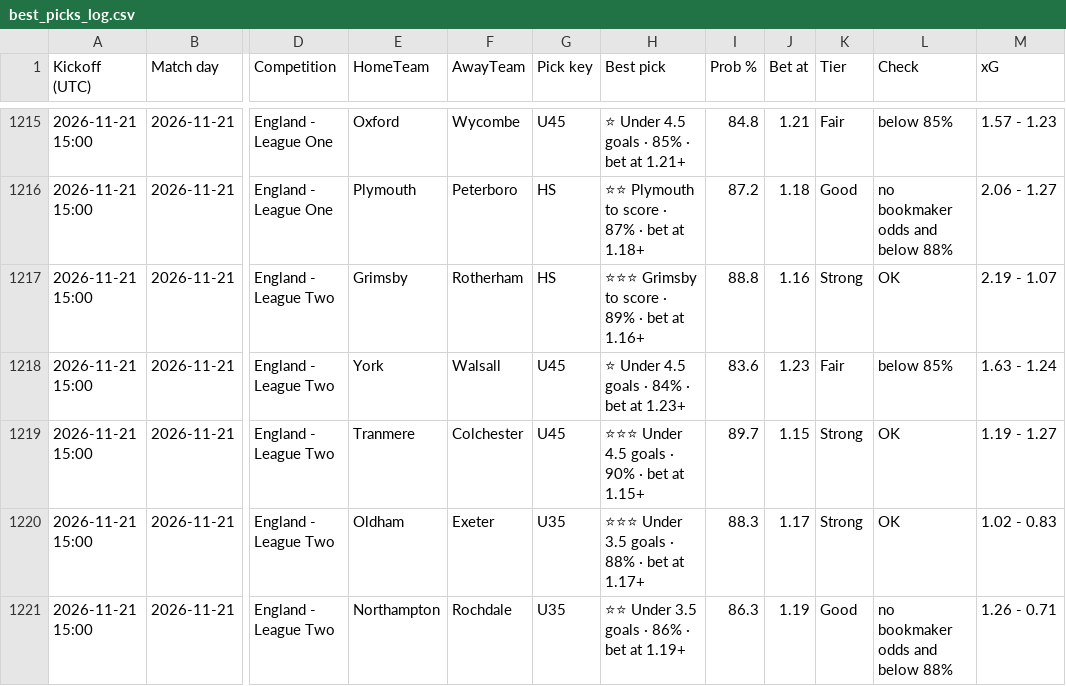
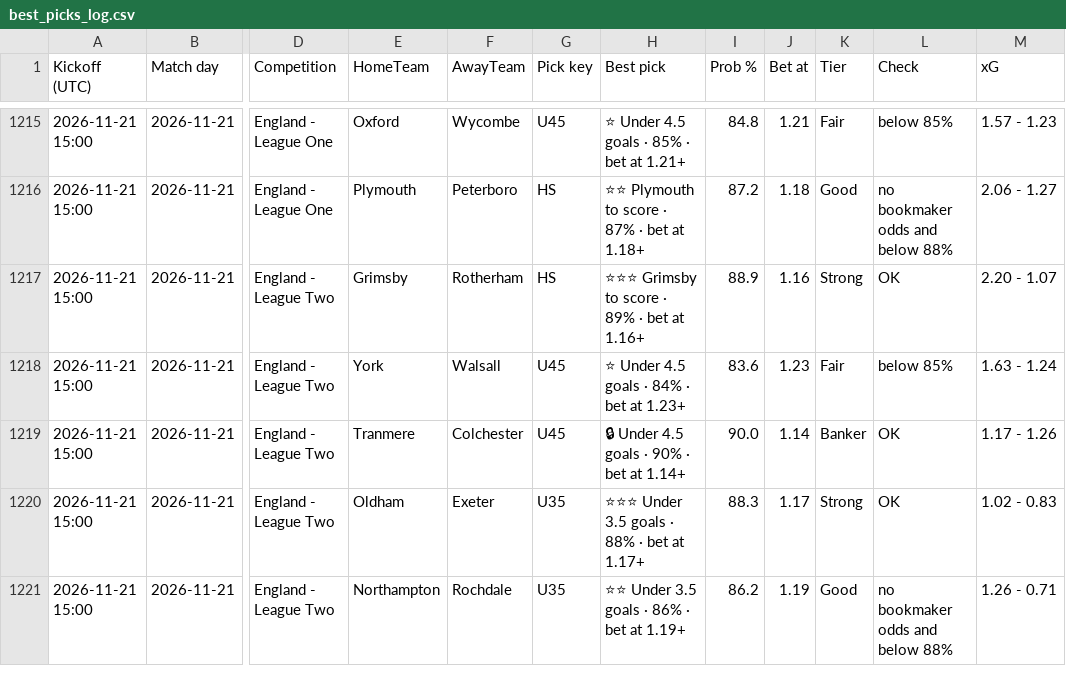
Before and after one commit to tambejasparh/epl-value-dashboard, a CSV file: best_picks_log.csv, drawn as a sheet; only a part is shown, gaps mark what is left out; the diff covers the shown part only; the diff names each change by its address in the sheet, - before the commit and + after, or states it on an @@ line.

```diff
--- a/best_picks_log.csv
+++ b/best_picks_log.csv
-I1217 (Prob %): 88.8
+I1217 (Prob %): 88.9
-M1217 (xG): 2.19 - 1.07
+M1217 (xG): 2.20 - 1.07
-H1219 (Best pick): ⭐⭐⭐ Under 4.5 goals · 90% · bet at 1.15+
+H1219 (Best pick): 🔒 Under 4.5 goals · 90% · bet at 1.14+
-I1219 (Prob %): 89.7
+I1219 (Prob %): 90.0
-J1219 (Bet at): 1.15
+J1219 (Bet at): 1.14
-K1219 (Tier): Strong
+K1219 (Tier): Banker
-M1219 (xG): 1.19 - 1.27
+M1219 (xG): 1.17 - 1.26
-I1221 (Prob %): 86.3
+I1221 (Prob %): 86.2
```
Also changed, not shown: 10 added rows and 27 edited cells elsewhere in this file, data_snapshot/af_fixtures.csv, data_snapshot/af_odds.csv, 8 other files.
